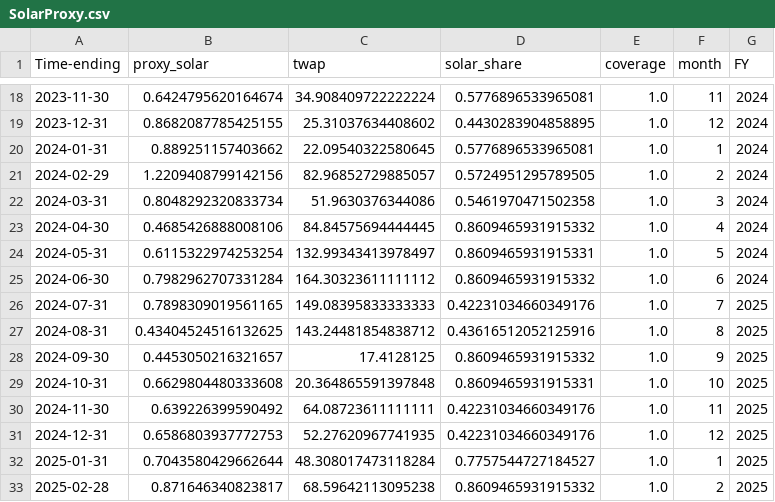
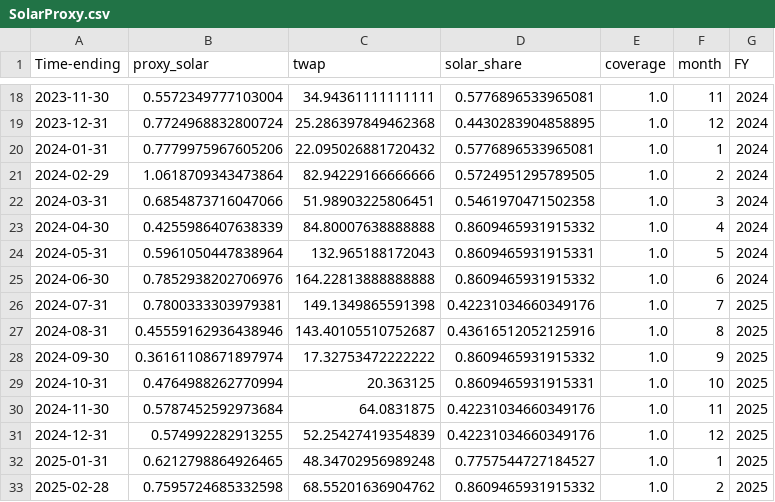
Before and after one commit to laihoangson1411/ETC5543-SEC_Internship-CF_Forecasting_Project, a CSV file: data/processed/SolarProxy.csv, drawn as a sheet; only a part is shown, gaps mark what is left out; the diff covers the shown part only.

```diff
--- a/data/processed/SolarProxy.csv
+++ b/data/processed/SolarProxy.csv
@@ -18,16 +18,16 @@ Time-ending,proxy_solar,twap,solar_share,coverage,month,FY
-2023-11-30,0.6424795620164674,34.908409722222224,0.5776896533965081,1.0,11,2024
-2023-12-31,0.8682087785425155,25.31037634408602,0.4430283904858895,1.0,12,2024
-2024-01-31,0.889251157403662,22.09540322580645,0.5776896533965081,1.0,1,2024
-2024-02-29,1.2209408799142156,82.96852729885057,0.5724951295789505,1.0,2,2024
-2024-03-31,0.8048292320833734,51.9630376344086,0.5461970471502358,1.0,3,2024
-2024-04-30,0.4685426888008106,84.84575694444445,0.8609465931915332,1.0,4,2024
-2024-05-31,0.6115322974253254,132.99343413978497,0.8609465931915331,1.0,5,2024
-2024-06-30,0.7982962707331284,164.30323611111112,0.8609465931915332,1.0,6,2024
-2024-07-31,0.7898309019561165,149.08395833333333,0.42231034660349176,1.0,7,2025
-2024-08-31,0.43404524516132625,143.24481854838712,0.43616512052125916,1.0,8,2025
-2024-09-30,0.4453050216321657,17.4128125,0.8609465931915332,1.0,9,2025
-2024-10-31,0.6629804480333608,20.364865591397848,0.8609465931915331,1.0,10,2025
-2024-11-30,0.639226399590492,64.08723611111111,0.42231034660349176,1.0,11,2025
-2024-12-31,0.6586803937772753,52.27620967741935,0.42231034660349176,1.0,12,2025
-2025-01-31,0.7043580429662644,48.308017473118284,0.7757544727184527,1.0,1,2025
-2025-02-28,0.871646340823817,68.59642113095238,0.8609465931915332,1.0,2,2025
+2023-11-30,0.5572349777103004,34.94361111111111,0.5776896533965081,1.0,11,2024
+2023-12-31,0.7724968832800724,25.286397849462368,0.4430283904858895,1.0,12,2024
+2024-01-31,0.7779975967605206,22.095026881720432,0.5776896533965081,1.0,1,2024
+2024-02-29,1.0618709343473864,82.94229166666666,0.5724951295789505,1.0,2,2024
+2024-03-31,0.6854873716047066,51.98903225806451,0.5461970471502358,1.0,3,2024
+2024-04-30,0.4255986407638339,84.80007638888888,0.8609465931915332,1.0,4,2024
+2024-05-31,0.5961050447838964,132.965188172043,0.8609465931915331,1.0,5,2024
+2024-06-30,0.7852938202706976,164.22813888888888,0.8609465931915332,1.0,6,2024
+2024-07-31,0.7800333303979381,149.1349865591398,0.42231034660349176,1.0,7,2025
+2024-08-31,0.45559162936438946,143.40105510752687,0.43616512052125916,1.0,8,2025
+2024-09-30,0.36161108671897974,17.32753472222222,0.8609465931915332,1.0,9,2025
+2024-10-31,0.4764988262770994,20.363125,0.8609465931915331,1.0,10,2025
+2024-11-30,0.5787452592973684,64.0831875,0.42231034660349176,1.0,11,2025
+2024-12-31,0.574992282913255,52.25427419354839,0.42231034660349176,1.0,12,2025
+2025-01-31,0.6212798864926465,48.34702956989248,0.7757544727184527,1.0,1,2025
+2025-02-28,0.7595724685332598,68.55201636904762,0.8609465931915332,1.0,2,2025
```
Also changed, not shown: 64 edited cells elsewhere in this file, data/processed/HistoricContractFactors.csv, 1 other file.
